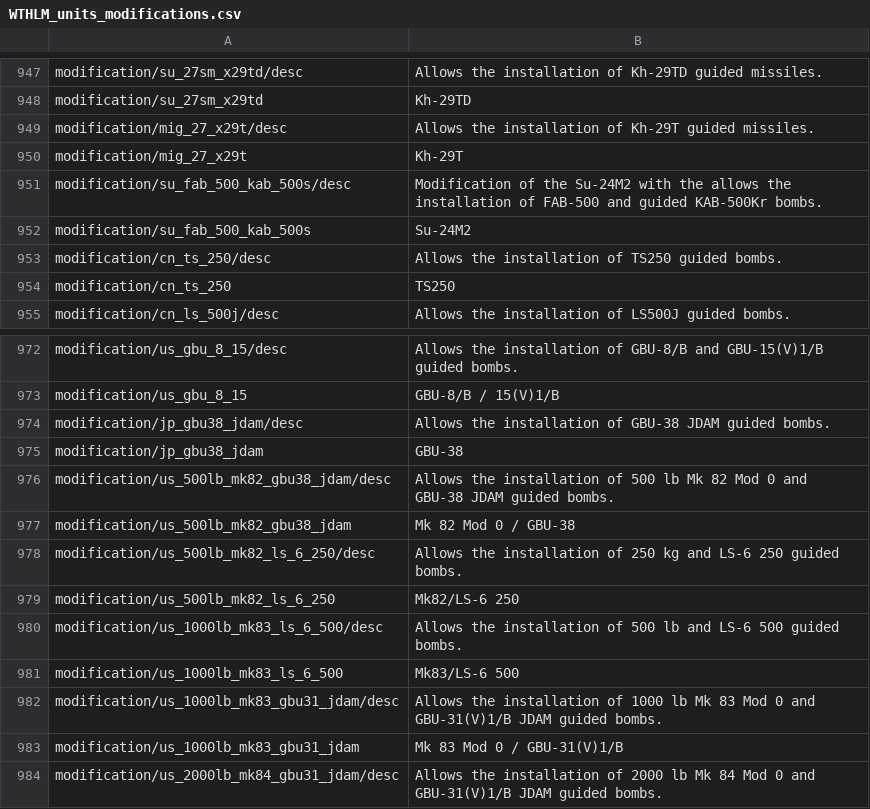
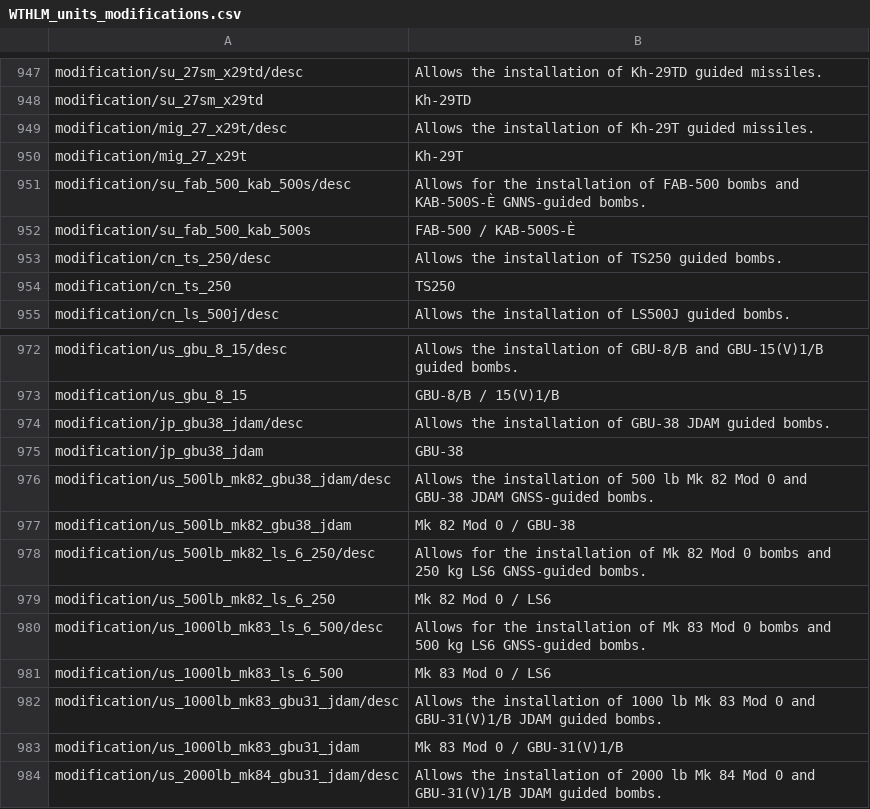
Before and after one commit to Addysaurus/lang_modding, a CSV file: WTHLM_units_modifications.csv, drawn as a sheet; only a part is shown, gaps mark what is left out.

```diff
--- a/WTHLM_units_modifications.csv
+++ b/WTHLM_units_modifications.csv
@@ -950,4 +950,4 @@ modification/mig_27_x29t/desc;Allows the installation of Kh-29T guided missiles.
 modification/mig_27_x29t;Kh-29T
-modification/su_fab_500_kab_500s/desc;Modification of the Su-24M2 with the allows the installation of FAB-500 and guided KAB-500Kr bombs.
-modification/su_fab_500_kab_500s;Su-24M2
+modification/su_fab_500_kab_500s/desc;Allows for the installation of FAB-500 bombs and KAB-500S-È GNNS-guided bombs.
+modification/su_fab_500_kab_500s;FAB-500 / KAB-500S-È
 modification/cn_ts_250/desc;Allows the installation of TS250 guided bombs.
@@ -975,8 +975,8 @@ modification/jp_gbu38_jdam/desc;Allows the installation of GBU-38 JDAM guided bo
 modification/jp_gbu38_jdam;GBU-38
-modification/us_500lb_mk82_gbu38_jdam/desc;Allows the installation of 500 lb Mk 82 Mod 0 and GBU-38 JDAM guided bombs.
+modification/us_500lb_mk82_gbu38_jdam/desc;Allows the installation of 500 lb Mk 82 Mod 0 and GBU-38 JDAM GNSS-guided bombs.
 modification/us_500lb_mk82_gbu38_jdam;Mk 82 Mod 0 / GBU-38
-modification/us_500lb_mk82_ls_6_250/desc;Allows the installation of 250 kg and LS-6 250 guided bombs.
-modification/us_500lb_mk82_ls_6_250;Mk82/LS-6 250
-modification/us_1000lb_mk83_ls_6_500/desc;Allows the installation of 500 lb and LS-6 500 guided bombs.
-modification/us_1000lb_mk83_ls_6_500;Mk83/LS-6 500
+modification/us_500lb_mk82_ls_6_250/desc;Allows for the installation of Mk 82 Mod 0 bombs and 250 kg LS6 GNSS-guided bombs.
+modification/us_500lb_mk82_ls_6_250;Mk 82 Mod 0 / LS6
+modification/us_1000lb_mk83_ls_6_500/desc;Allows for the installation of Mk 83 Mod 0 bombs and 500 kg LS6 GNSS-guided bombs.
+modification/us_1000lb_mk83_ls_6_500;Mk 83 Mod 0 / LS6
 modification/us_1000lb_mk83_gbu31_jdam/desc;Allows the installation of 1000 lb Mk 83 Mod 0 and GBU-31(V)1/B JDAM guided bombs.
```
Also changed, not shown: WTHLM_units.csv, WTHLM_units_weaponry.csv, 2 other files.
